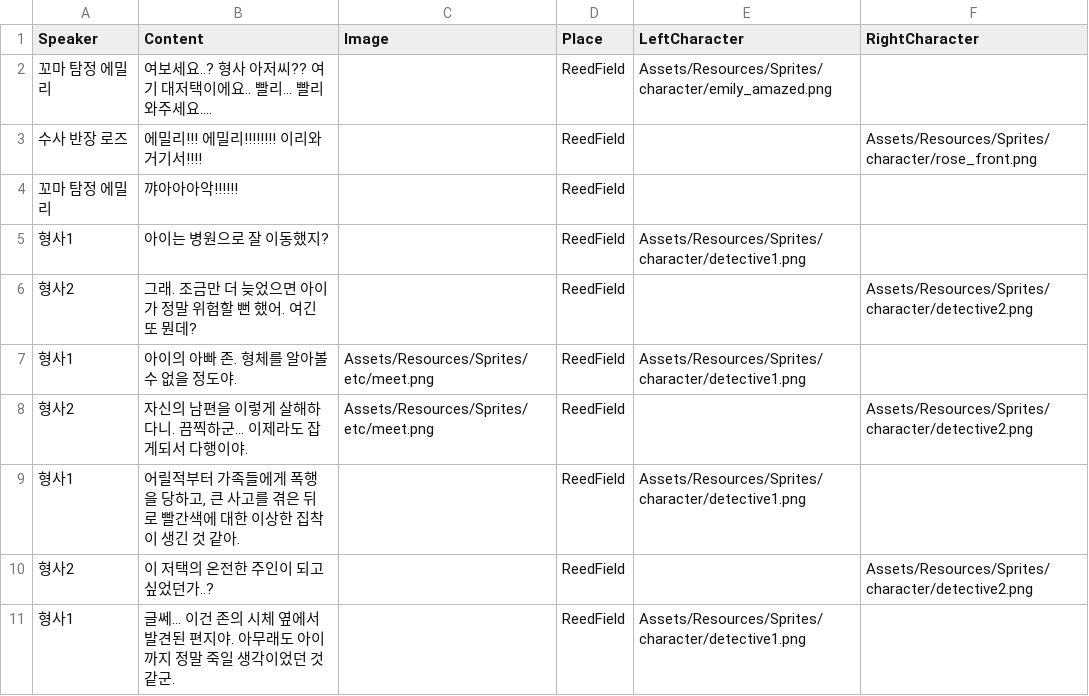
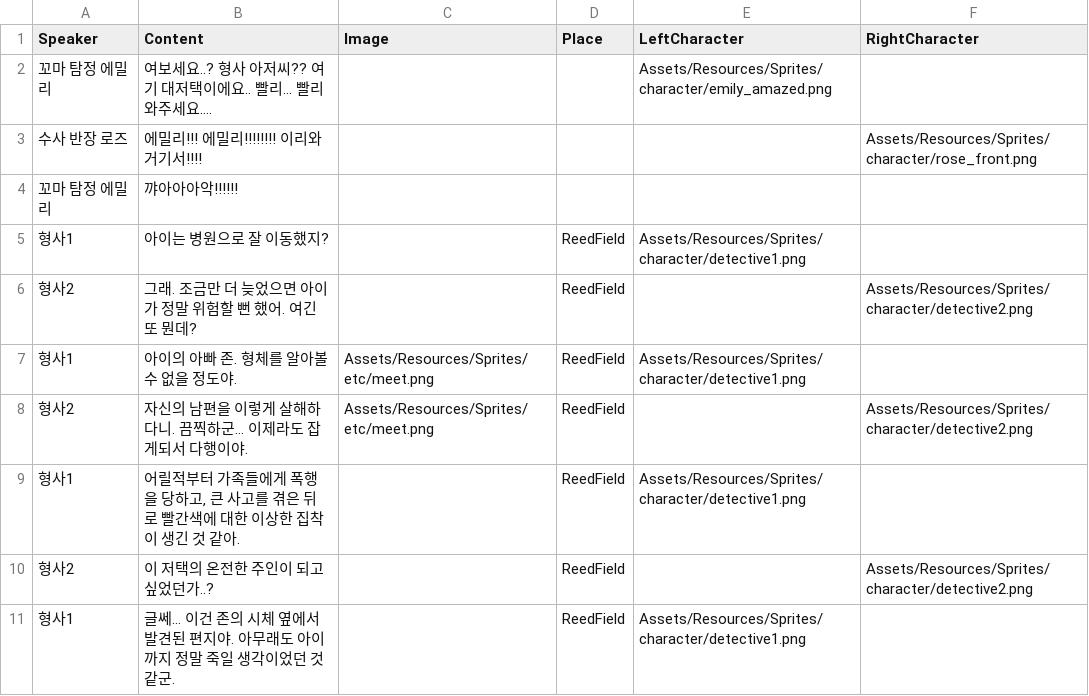
Before and after one commit to tyrosine1153/Stove_GameJam_September_Emily, a CSV file: Emily/Assets/Resources/Datas/Stories/rose_ending_story.csv, drawn as a sheet; only a part is shown.

```diff
--- a/Emily/Assets/Resources/Datas/Stories/rose_ending_story.csv
+++ b/Emily/Assets/Resources/Datas/Stories/rose_ending_story.csv
@@ -1,5 +1,5 @@
 Speaker,Content,Image,Place,LeftCharacter,RightCharacter
-꼬마 탐정 에밀리,여보세요..? 형사 아저씨?? 여기 대저택이에요.. 빨리…  빨리 와주세요….,,ReedField,Assets/Resources/Sprites/character/emily_amazed.png,
-수사 반장 로즈,에밀리!!! 에밀리!!!!!!!! 이리와 거기서!!!!,,ReedField,,Assets/Resources/Sprites/character/rose_front.png
-꼬마 탐정 에밀리,꺄아아아악!!!!!!,,ReedField,,,
+꼬마 탐정 에밀리,여보세요..? 형사 아저씨?? 여기 대저택이에요.. 빨리…  빨리 와주세요….,,,Assets/Resources/Sprites/character/emily_amazed.png,
+수사 반장 로즈,에밀리!!! 에밀리!!!!!!!! 이리와 거기서!!!!,,,,Assets/Resources/Sprites/character/rose_front.png
+꼬마 탐정 에밀리,꺄아아아악!!!!!!,,,,,
 형사1,아이는 병원으로 잘 이동했지?,,ReedField,Assets/Resources/Sprites/character/detective1.png,,
```
Also changed, not shown: 1 other file.
